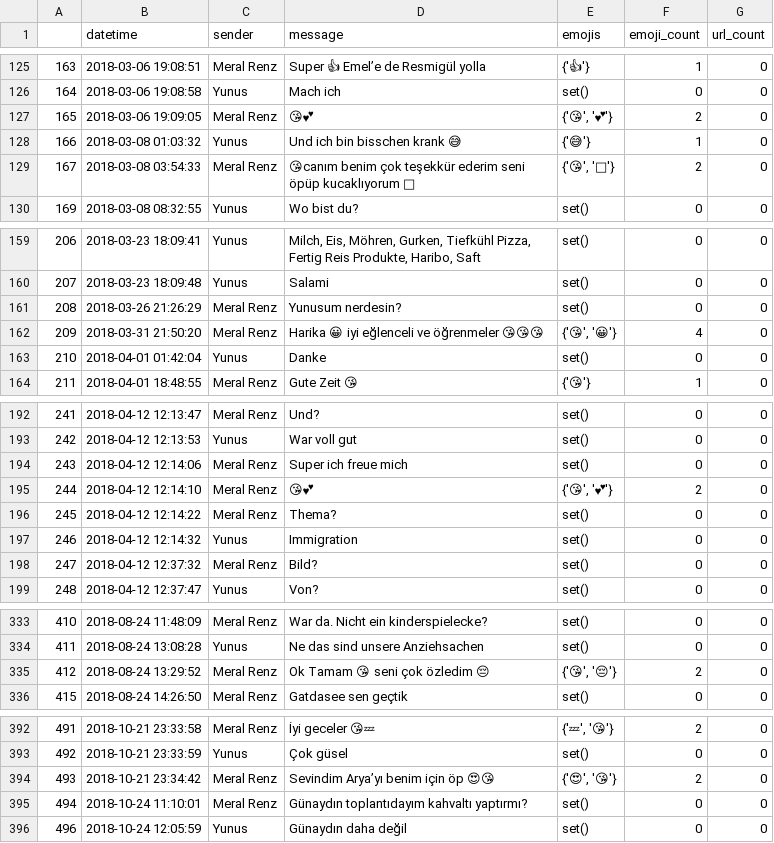
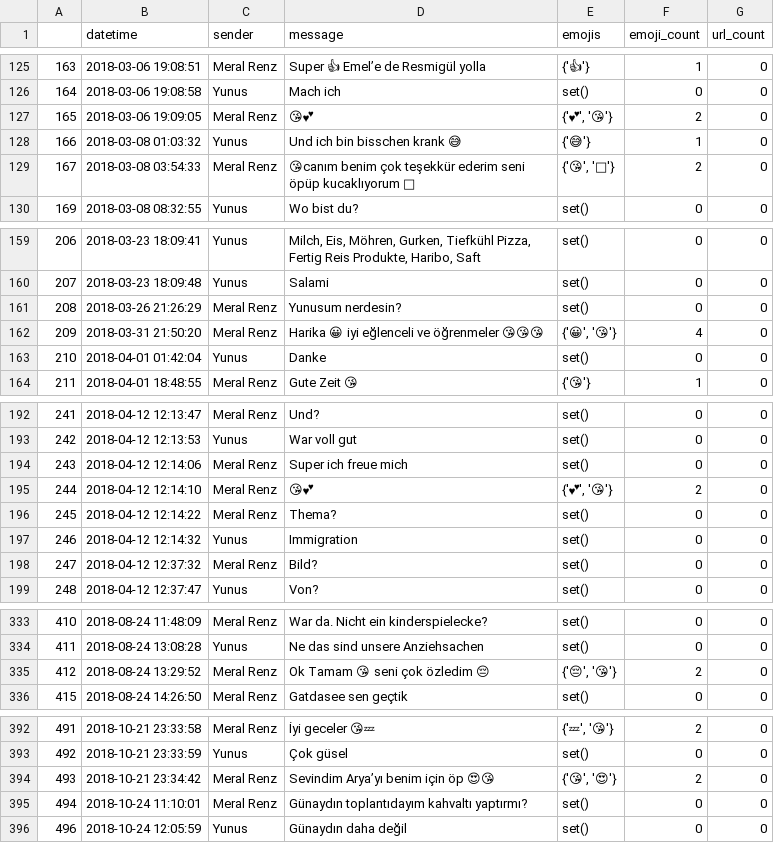
Before and after one commit to yunvs/WhatsAppReports, a CSV file: data/testing/main/chat.csv, drawn as a sheet; only a part is shown, gaps mark what is left out; the diff covers the shown part only.

Commit message:
data export

```diff
--- a/data/testing/main/chat.csv
+++ b/data/testing/main/chat.csv
@@ -126,3 +126,3 @@
 164,2018-03-06 19:08:58,Yunus,Mach ich,set(),0,0
-165,2018-03-06 19:09:05,Meral Renz,😘💕,"{'😘', '💕'}",2,0
+165,2018-03-06 19:09:05,Meral Renz,😘💕,"{'💕', '😘'}",2,0
 166,2018-03-08 01:03:32,Yunus,Und ich bin bisschen krank 😅,{'😅'},1,0
@@ -161,3 +161,3 @@
 208,2018-03-26 21:26:29,Meral Renz,Yunusum nerdesin?,set(),0,0
-209,2018-03-31 21:50:20,Meral Renz,Harika 😀 iyi eğlenceli ve öğrenmeler 😘😘😘,"{'😘', '😀'}",4,0
+209,2018-03-31 21:50:20,Meral Renz,Harika 😀 iyi eğlenceli ve öğrenmeler 😘😘😘,"{'😀', '😘'}",4,0
 210,2018-04-01 01:42:04,Yunus,Danke,set(),0,0
@@ -194,3 +194,3 @@
 243,2018-04-12 12:14:06,Meral Renz,Super ich freue mich,set(),0,0
-244,2018-04-12 12:14:10,Meral Renz,😘💕,"{'😘', '💕'}",2,0
+244,2018-04-12 12:14:10,Meral Renz,😘💕,"{'💕', '😘'}",2,0
 245,2018-04-12 12:14:22,Meral Renz,Thema?,set(),0,0
@@ -334,3 +334,3 @@
 411,2018-08-24 13:08:28,Yunus,Ne das sind unsere Anziehsachen,set(),0,0
-412,2018-08-24 13:29:52,Meral Renz,Ok Tamam 😘 seni çok özledim 😔,"{'😘', '😔'}",2,0
+412,2018-08-24 13:29:52,Meral Renz,Ok Tamam 😘 seni çok özledim 😔,"{'😔', '😘'}",2,0
 415,2018-08-24 14:26:50,Meral Renz,Gatdasee sen geçtik,set(),0,0
@@ -393,3 +393,3 @@
 492,2018-10-21 23:33:59,Yunus,Çok güsel,set(),0,0
-493,2018-10-21 23:34:42,Meral Renz,Sevindim Arya’yı benim için öp 😍😘,"{'😍', '😘'}",2,0
+493,2018-10-21 23:34:42,Meral Renz,Sevindim Arya’yı benim için öp 😍😘,"{'😘', '😍'}",2,0
 494,2018-10-24 11:10:01,Meral Renz,Günaydın toplantıdayım kahvaltı yaptırmı?,set(),0,0
```
Also changed, not shown: 11 edited cells elsewhere in this file, data/testing/main/stats_df.csv, 8 other files.
